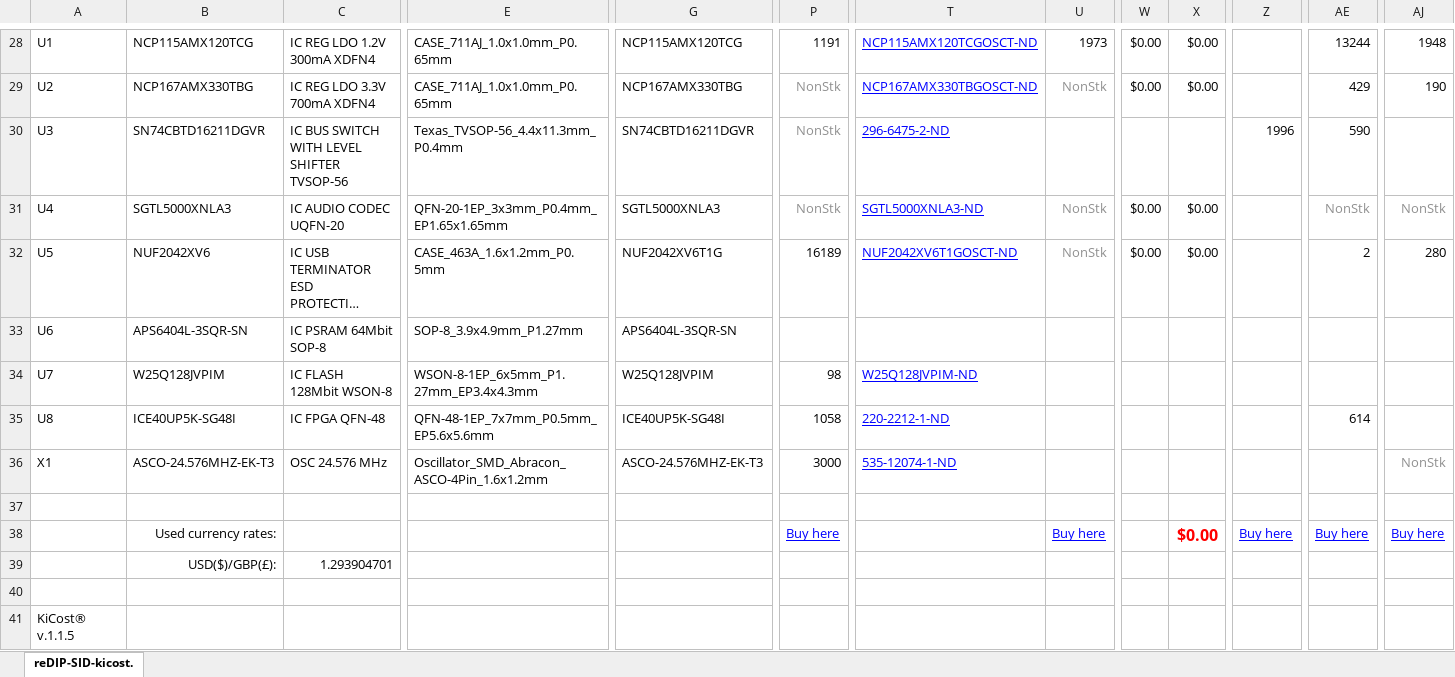
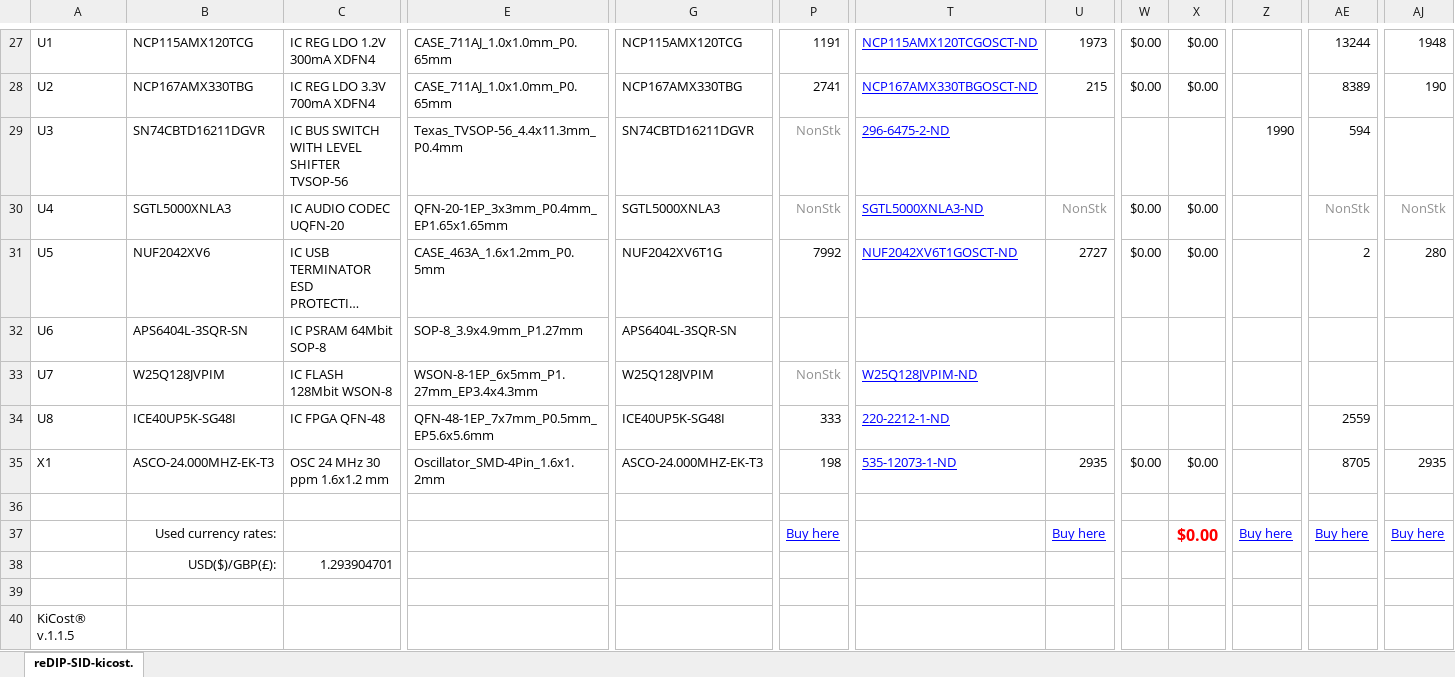
Before and after one commit to daglem/reDIP-SID, an Excel workbook: hardware/manufacture/reDIP-SID-BOM.xlsx, sheet reDIP-SID-kicost., drawn as a sheet; only a part is shown, gaps mark what is left out; long unchanged cells end in …; values as stored, in another font and other column widths than the file's, no borders; conditional formats not drawn; addresses are those after the commit; the diff covers the shown part only; the diff names each change by its address in the sheet, - before the commit and + after, or states it on an @@ line.

Commit message:
Showstopper fixes
* Pins swaps and rerouting to handle the fact that iCE40UP5K pins 35 and 37
  are output only when the PLL is used
* Removed Q1, USB_CONN is now used to pull up USB D+ directly through R3
* Changed the oscillator to 24 MHz (full speed USB is clocked at 12 MHz)
* Slight rounding of footprint pads for oscillator and button

Many thanks go to @smunaut for pointing out the (undocumented!) iCE40 PLL
peculiarities, and to zyp for pointing out that the PLL can't convert a
24.576MHz clock to anything that will work for full speed USB.

```diff
--- a/hardware/manufacture/reDIP-SID-BOM.xlsx (sheet reDIP-SID-kicost.)
+++ b/hardware/manufacture/reDIP-SID-BOM.xlsx (sheet reDIP-SID-kicost.)
-P28: NonStk
+P28: 2741
-P28 text colour: #909090
+P28 text colour: black
-U28: NonStk
+U28: 215
-U28 text colour: #909090
+U28 text colour: black
-AE28: 429
+AE28: 8389
-Z29: 1996
+Z29: 1990
-AE29: 590
+AE29: 594
-P31: 16189
+P31: 7992
-U31: NonStk
+U31: 2727
-U31 text colour: #909090
+U31 text colour: black
-P33: 98
+P33: NonStk
-P33 text colour: black
+P33 text colour: #909090
-P34: 1058
+P34: 333
-AE34: 614
+AE34: 2559
-B35: ASCO-24.576MHZ-EK-T3
+B35: ASCO-24.000MHZ-EK-T3
-C35: OSC 24.576 MHz
+C35: OSC 24 MHz 30 ppm 1.6x1.2 mm
-E35: Oscillator_SMD_Abracon_ASCO-4Pin_1.6x1.2mm
+E35: Oscillator_SMD-4Pin_1.6x1.2mm
-G35: ASCO-24.576MHZ-EK-T3
+G35: ASCO-24.000MHZ-EK-T3
-P35: 3000
+P35: 198
-T35: 535-12074-1-ND
+T35: 535-12073-1-ND
-U35: (empty)
+U35: 2935
-W35: (empty)
+W35: $0.00
-X35: (empty)
+X35: $0.00
-AE35: (empty)
+AE35: 8705
-AJ35: NonStk
+AJ35: 2935
-AJ35 text colour: #909090
+AJ35 text colour: black
```
Also changed, not shown: 2 removed rows, 59 edited cells and cell formats elsewhere in this sheet, formulas that keep their value, 32 other files.
